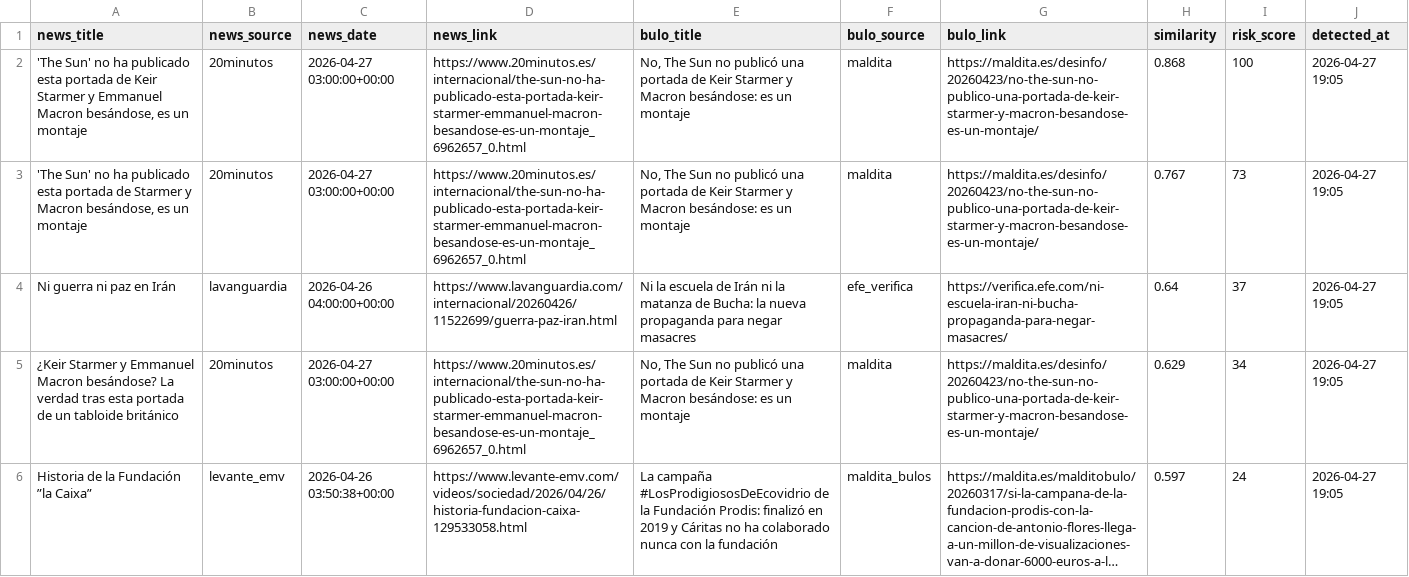
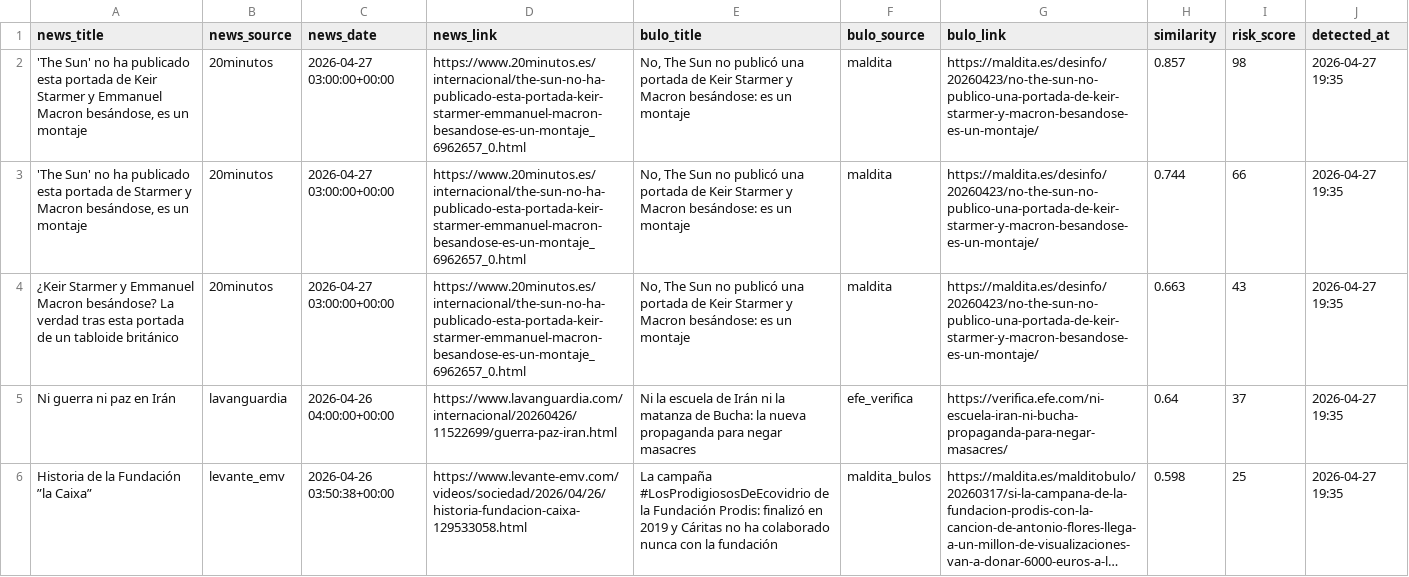
Before and after one commit to mcasrom/narrative-radar, a CSV file: data/processed/disinfo_alerts.csv, drawn as a sheet; only a part is shown; long unchanged cells end in …; removed rows and columns are numbered as before the commit, all else as after; the diff covers the shown part only; the diff names each change by its address in the sheet, - before the commit and + after, or states it on an @@ line.

```diff
--- a/data/processed/disinfo_alerts.csv
+++ b/data/processed/disinfo_alerts.csv
-H2 (similarity): 0.868
+H2 (similarity): 0.857
-I2 (risk_score): 100
+I2 (risk_score): 98
-J2:J3 (detected_at): 2026-04-27 19:05
+J2:J3 (detected_at): 2026-04-27 19:35
-H3 (similarity): 0.767
+H3 (similarity): 0.744
-I3 (risk_score): 73
+I3 (risk_score): 66
+row 4: ¿Keir Starmer y Emmanuel Macron besándose? La verdad tras esta portada de un tabloide británico | 20minutos | 2026-04-27 03:00:00+00:00 | https://www.20minutos.es/internacional/the-sun-no-ha-publicado-esta-portada-keir-starmer-emmanuel-macron-besandose-es-un-montaje_6962657_0.html | No, The Sun no publicó una portada de Keir Starmer y Macron besándose: es un montaje | maldita | https://maldita.es/desinfo/20260423/no-the-sun-no-publico-una-portada-de-keir-starmer-y-macron-besandose-es-un-montaje/ | 0.663 | 43 | 2026-04-27 19:35
-J5 (detected_at): 2026-04-27 19:05
+J5 (detected_at): 2026-04-27 19:35
-row 5: ¿Keir Starmer y Emmanuel Macron besándose? La verdad tras esta portada de un tabloide británico | 20minutos | 2026-04-27 03:00:00+00:00 | https://www.20minutos.es/internacional/the-sun-no-ha-publicado-esta-portada-keir-starmer-emmanuel-macron-besandose-es-un-montaje_6962657_0.html | No, The Sun no publicó una portada de Keir Starmer y Macron besándose: es un montaje | maldita | https://maldita.es/desinfo/20260423/no-the-sun-no-publico-una-portada-de-keir-starmer-y-macron-besandose-es-un-montaje/ | 0.629 | 34 | 2026-04-27 19:05
-H6 (similarity): 0.597
+H6 (similarity): 0.598
-I6 (risk_score): 24
+I6 (risk_score): 25
-J6 (detected_at): 2026-04-27 19:05
+J6 (detected_at): 2026-04-27 19:35
```
Also changed, not shown: 2 added rows, 1 removed row and 6 edited cells elsewhere in this file, data/processed/coordination_history.csv, data/processed/disinfo_history.csv, 43 other files.
